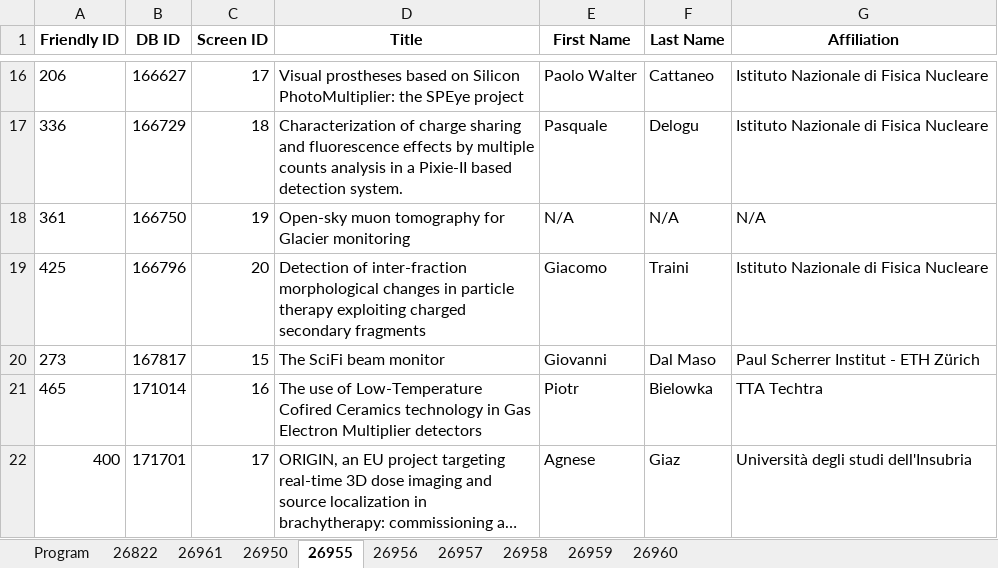
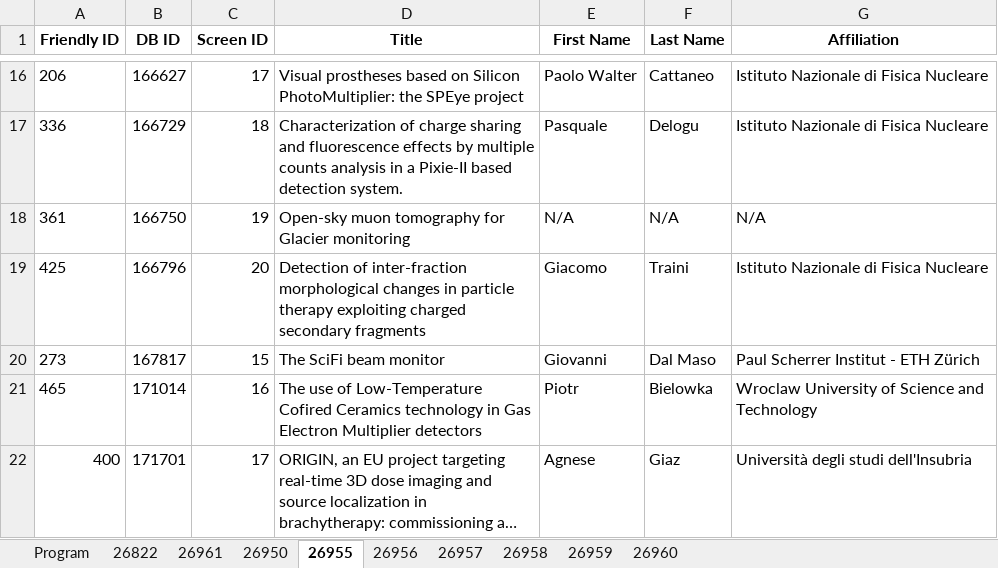
Before and after one commit to lucabaldini/pisameet, an Excel workbook: pm2022/pm2022.xlsx, sheet 26955, drawn as a sheet; only a part is shown, gaps mark what is left out; long unchanged cells end in …; values as stored, in another font and other column widths than the file's, no borders; the diff names each change by its address in the sheet, - before the commit and + after, or states it on an @@ line.

Commit message:
Techtra -> Wroclaw University of Science and Technology

```diff
--- a/pm2022/pm2022.xlsx (sheet 26955)
+++ b/pm2022/pm2022.xlsx (sheet 26955)
-G21 (Affiliation): TTA Techtra
+G21 (Affiliation): Wroclaw University of Science and Technology
```
